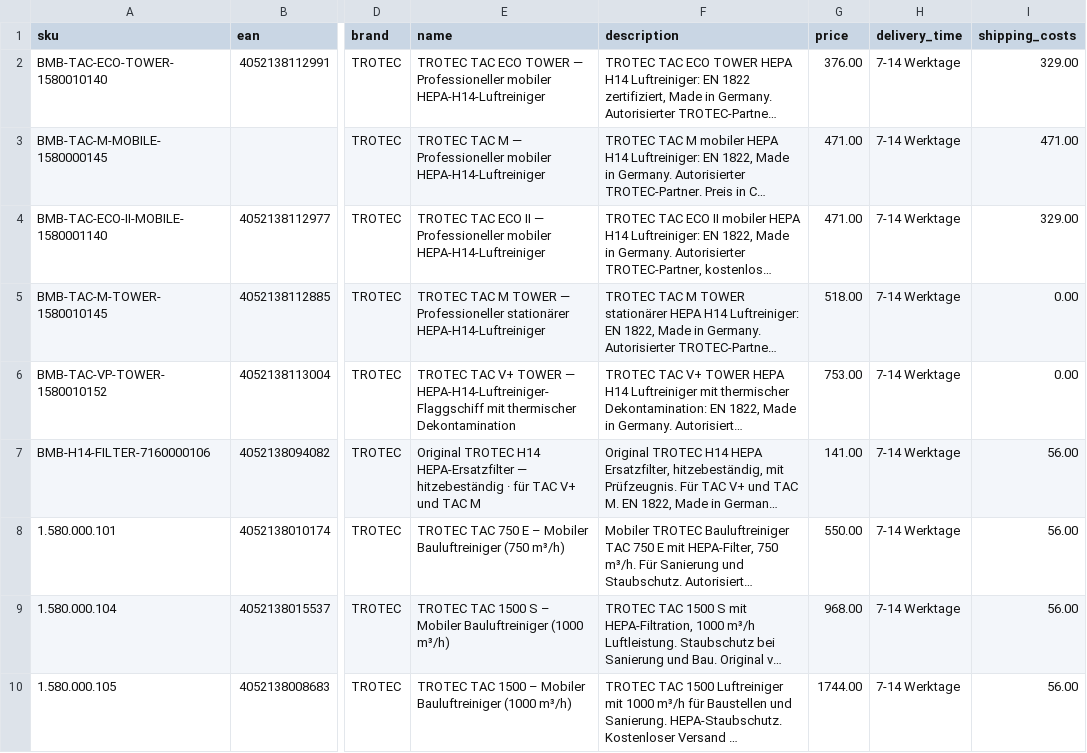
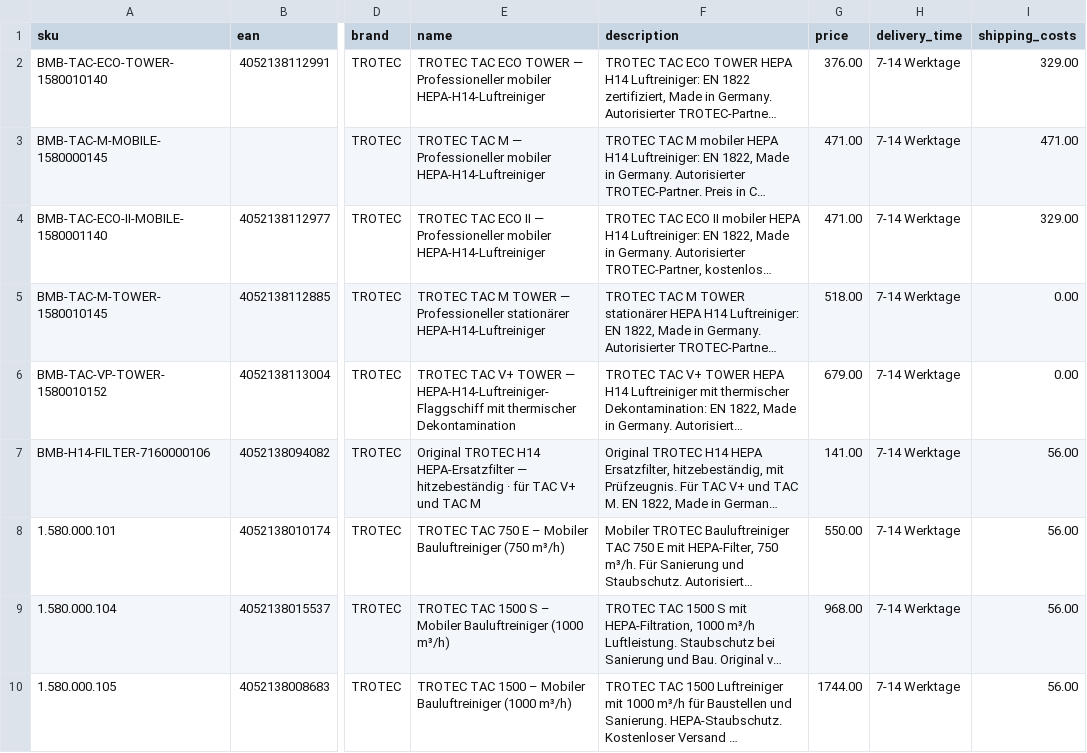
Before and after one commit to Bijan-Bahar/bmb-feeds, a CSV file: idealo-feed-bmb-ch.csv, drawn as a sheet; only a part is shown, gaps mark what is left out; long unchanged cells end in …; the diff names each change by its address in the sheet, - before the commit and + after, or states it on an @@ line.

Commit message:
pricewatch 05.11 18:10: feed-sync heal TAC V+ TOWER 799 -> 720 (Black Week, set in Shopify; CHF 679)

```diff
--- a/idealo-feed-bmb-ch.csv
+++ b/idealo-feed-bmb-ch.csv
-G6 (price): 753.00
+G6 (price): 679.00
```
Also changed, not shown: idealo-feed-bmb.csv.
